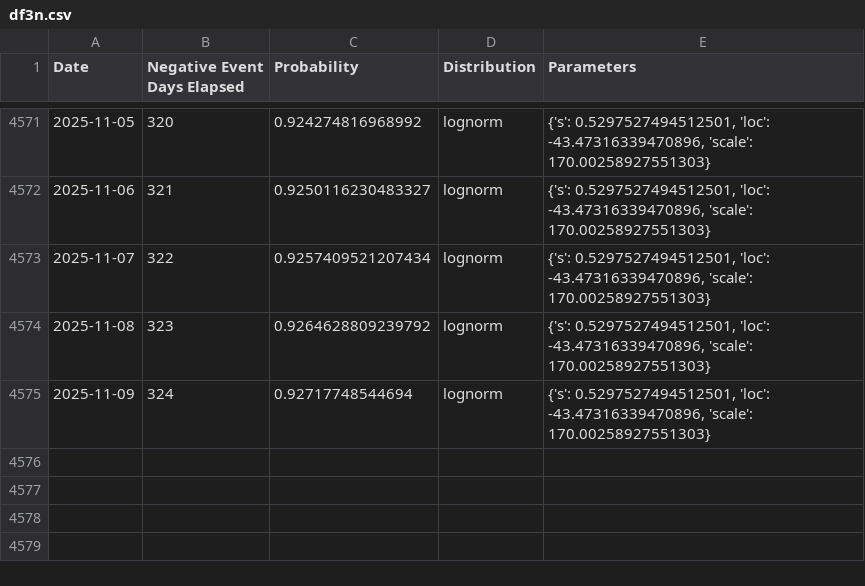
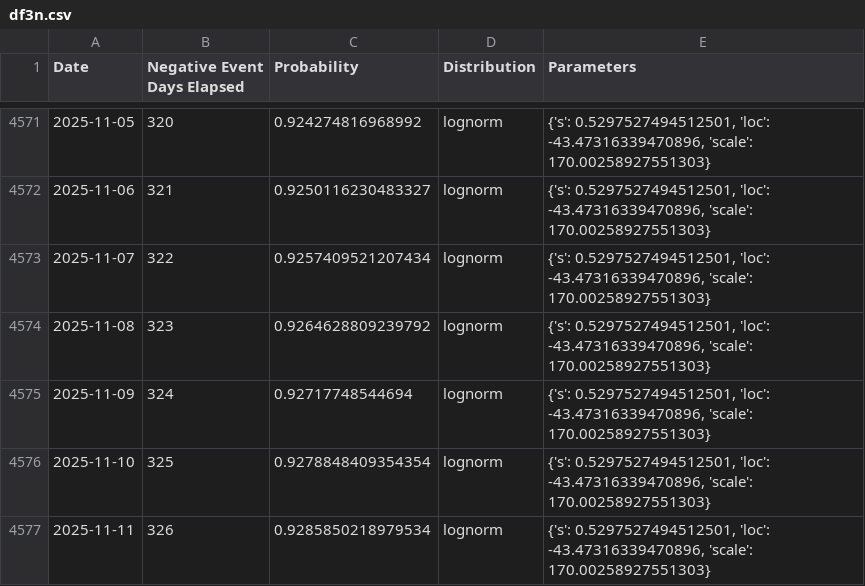
Before and after one commit to k-pantelidis/k-pantelidis.github.io, a CSV file: methodologies/ConditionalDistributionProbabilityEvents/data/df3n.csv, drawn as a sheet; only a part is shown, gaps mark what is left out; the diff names each change by its address in the sheet, - before the commit and + after, or states it on an @@ line.

```diff
--- a/methodologies/ConditionalDistributionProbabilityEvents/data/df3n.csv
+++ b/methodologies/ConditionalDistributionProbabilityEvents/data/df3n.csv
+row 4576: 2025-11-10 | 325 | 0.9278848409354354 | lognorm | {'s': 0.5297527494512501, 'loc': -43.47316339470896, 'scale': 170.00258927551303}
+row 4577: 2025-11-11 | 326 | 0.9285850218979534 | lognorm | {'s': 0.5297527494512501, 'loc': -43.47316339470896, 'scale': 170.00258927551303}
```
Also changed, not shown: methodologies/ConditionalDistributionProbabilityEvents/data/df1.csv, methodologies/ConditionalDistributionProbabilityEvents/data/df3p.csv, 5 other files.
